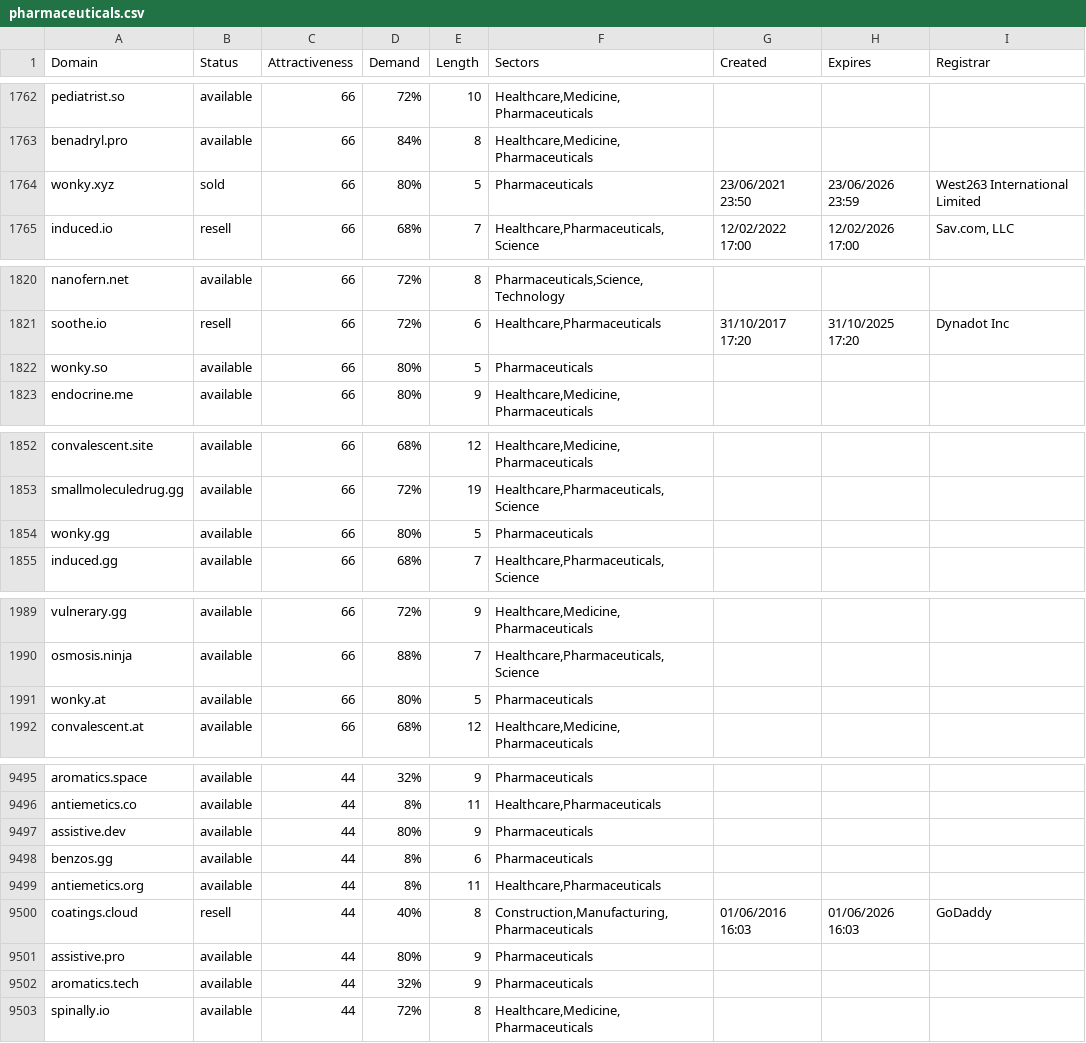
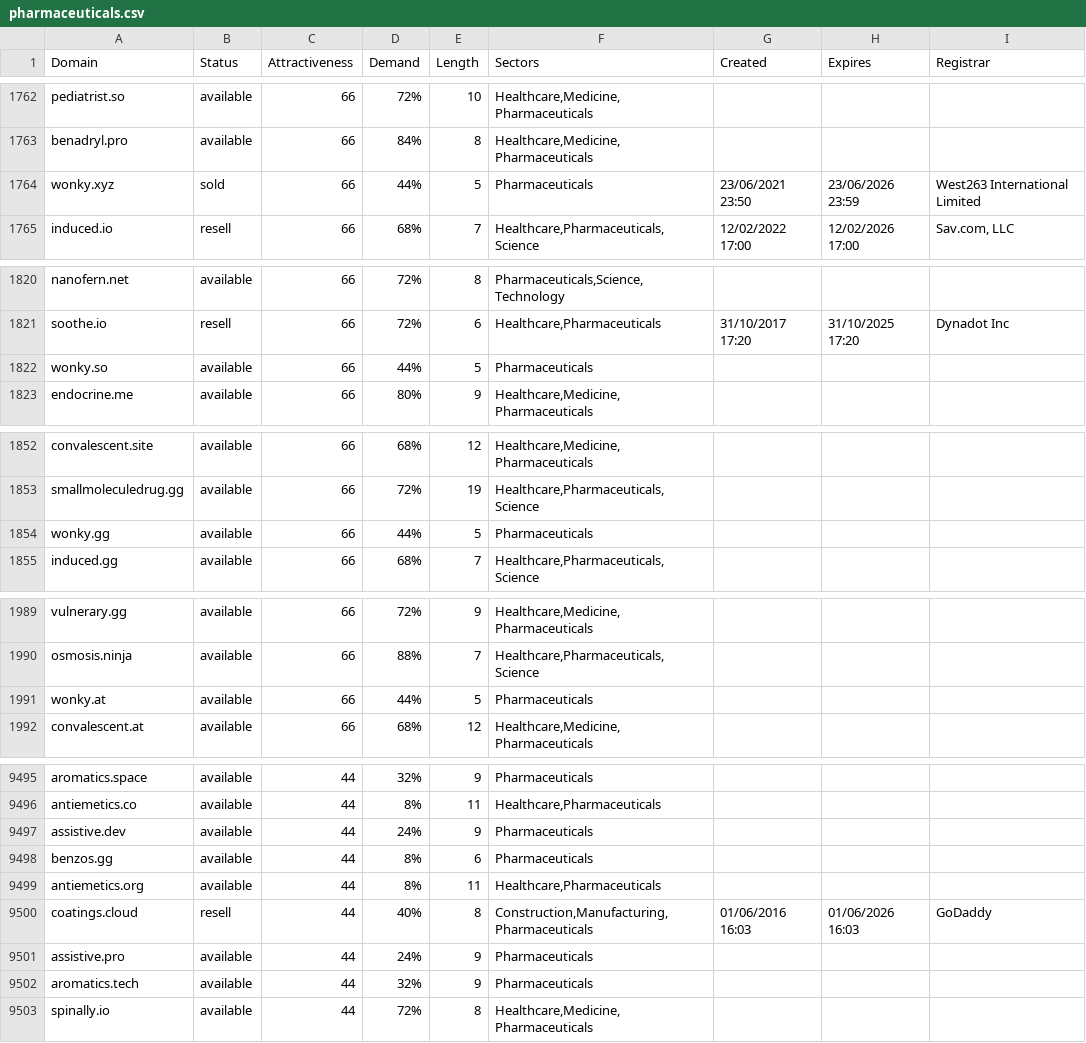
Before and after one commit to UniqueDomains/pharmaceuticals-oneword-domains, a CSV file: pharmaceuticals.csv, drawn as a sheet; only a part is shown, gaps mark what is left out; the diff covers the shown part only.

```diff
--- a/pharmaceuticals.csv
+++ b/pharmaceuticals.csv
@@ -1763,3 +1763,3 @@ pediatrist.so,available,66,72%,10,"Healthcare,Medicine,Pharmaceuticals",,,
 benadryl.pro,available,66,84%,8,"Healthcare,Medicine,Pharmaceuticals",,,
-wonky.xyz,sold,66,80%,5,Pharmaceuticals,23/06/2021 23:50,23/06/2026 23:59,West263 International Limited
+wonky.xyz,sold,66,44%,5,Pharmaceuticals,23/06/2021 23:50,23/06/2026 23:59,West263 International Limited
 induced.io,resell,66,68%,7,"Healthcare,Pharmaceuticals,Science",12/02/2022 17:00,12/02/2026 17:00,"Sav.com, LLC"
@@ -1821,3 +1821,3 @@ nanofern.net,available,66,72%,8,"Pharmaceuticals,Science,Technology",,,
 soothe.io,resell,66,72%,6,"Healthcare,Pharmaceuticals",31/10/2017 17:20,31/10/2025 17:20,Dynadot Inc
-wonky.so,available,66,80%,5,Pharmaceuticals,,,
+wonky.so,available,66,44%,5,Pharmaceuticals,,,
 endocrine.me,available,66,80%,9,"Healthcare,Medicine,Pharmaceuticals",,,
@@ -1853,3 +1853,3 @@ convalescent.site,available,66,68%,12,"Healthcare,Medicine,Pharmaceuticals",,,
 smallmoleculedrug.gg,available,66,72%,19,"Healthcare,Pharmaceuticals,Science",,,
-wonky.gg,available,66,80%,5,Pharmaceuticals,,,
+wonky.gg,available,66,44%,5,Pharmaceuticals,,,
 induced.gg,available,66,68%,7,"Healthcare,Pharmaceuticals,Science",,,
@@ -1990,3 +1990,3 @@ vulnerary.gg,available,66,72%,9,"Healthcare,Medicine,Pharmaceuticals",,,
 osmosis.ninja,available,66,88%,7,"Healthcare,Pharmaceuticals,Science",,,
-wonky.at,available,66,80%,5,Pharmaceuticals,,,
+wonky.at,available,66,44%,5,Pharmaceuticals,,,
 convalescent.at,available,66,68%,12,"Healthcare,Medicine,Pharmaceuticals",,,
@@ -9496,3 +9496,3 @@ aromatics.space,available,44,32%,9,Pharmaceuticals,,,
 antiemetics.co,available,44,8%,11,"Healthcare,Pharmaceuticals",,,
-assistive.dev,available,44,80%,9,Pharmaceuticals,,,
+assistive.dev,available,44,24%,9,Pharmaceuticals,,,
 benzos.gg,available,44,8%,6,Pharmaceuticals,,,
@@ -9500,3 +9500,3 @@ antiemetics.org,available,44,8%,11,"Healthcare,Pharmaceuticals",,,
 coatings.cloud,resell,44,40%,8,"Construction,Manufacturing,Pharmaceuticals",01/06/2016 16:03,01/06/2026 16:03,GoDaddy
-assistive.pro,available,44,80%,9,Pharmaceuticals,,,
+assistive.pro,available,44,24%,9,Pharmaceuticals,,,
 aromatics.tech,available,44,32%,9,Pharmaceuticals,,,
```
Also changed, not shown: 13 edited cells elsewhere in this file, 2 other files.
